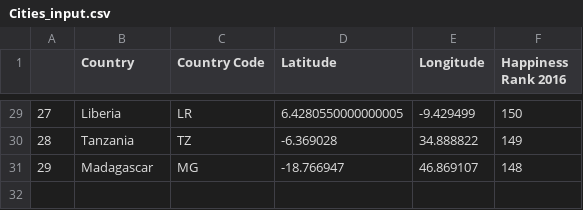
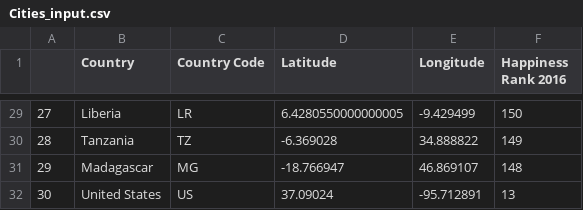
Before and after one commit to cynderino/Archive, a CSV file: Data_Sets/Cities_input.csv, drawn as a sheet; only a part is shown, gaps mark what is left out.

```diff
--- a/Data_Sets/Cities_input.csv
+++ b/Data_Sets/Cities_input.csv
@@ -31 +31,2 @@
 29,Madagascar,MG,-18.766947,46.869107,148
+30,United States,US,37.09024,-95.712891,13
```
Also changed, not shown: 1 other file.
